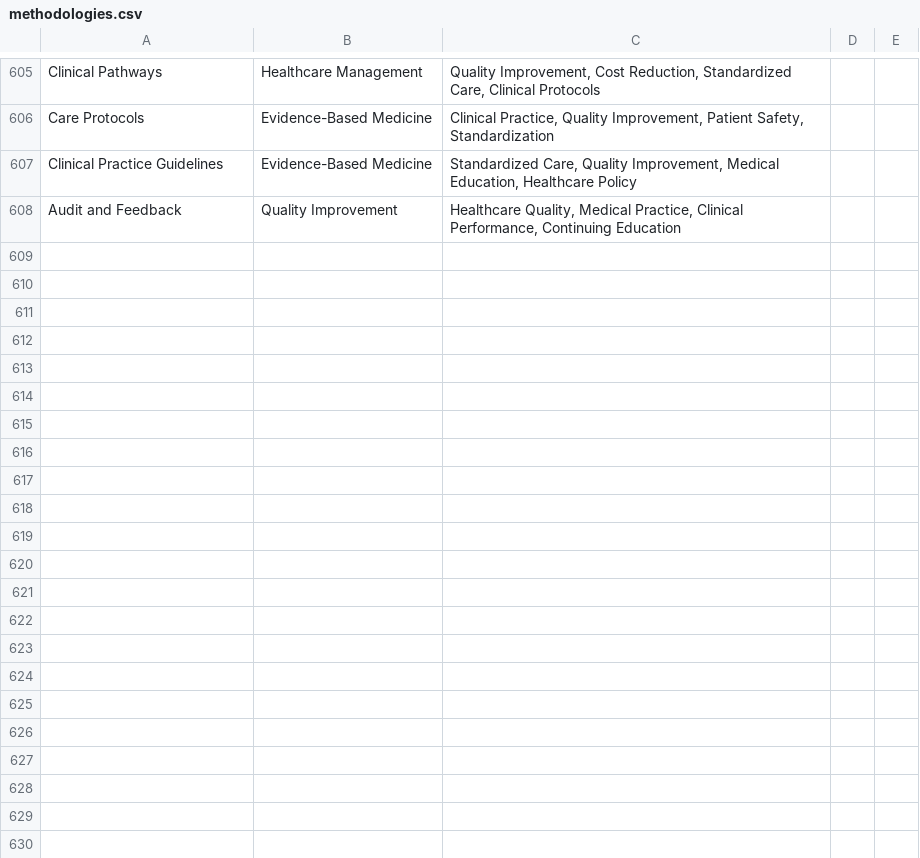
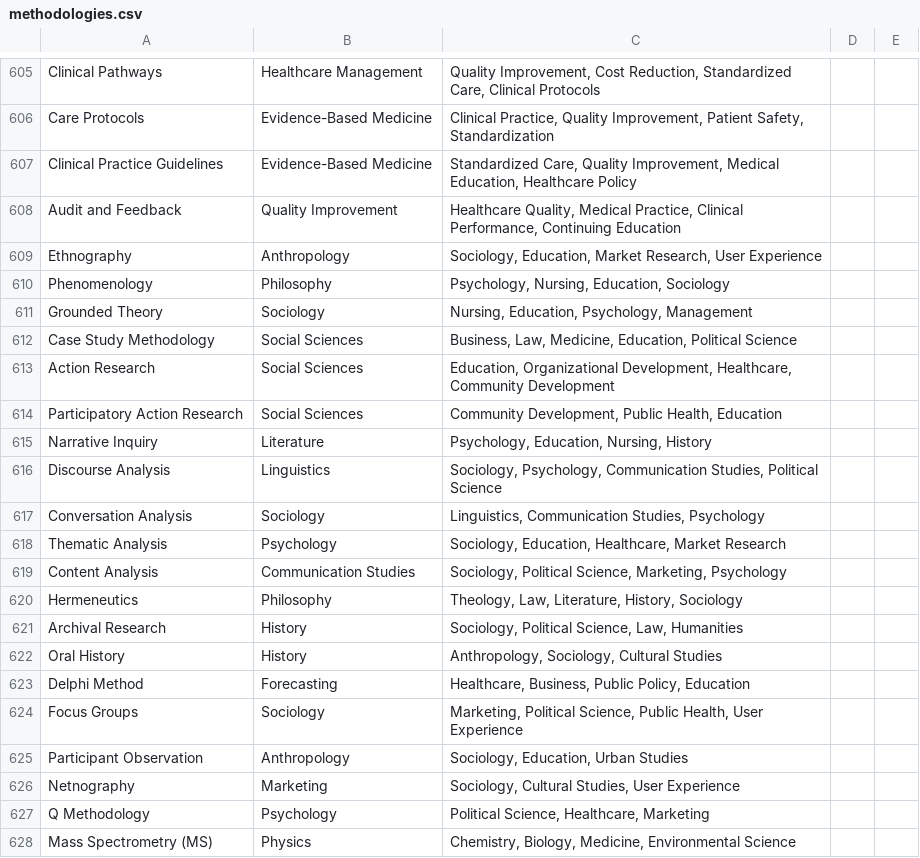
Before and after one commit to zabbonat/epistemology-graph, a CSV file: methodologies.csv, drawn as a sheet; only a part is shown, gaps mark what is left out; the diff covers the shown part only.

Commit message:
Update methodologies.csv

```diff
--- a/methodologies.csv
+++ b/methodologies.csv
@@ -608 +608,21 @@ Clinical Practice Guidelines,Evidence-Based Medicine,"Standardized Care, Quality
 Audit and Feedback,Quality Improvement,"Healthcare Quality, Medical Practice, Clinical Performance, Continuing Education"
+Ethnography,Anthropology,"Sociology, Education, Market Research, User Experience"
+Phenomenology,Philosophy,"Psychology, Nursing, Education, Sociology"
+Grounded Theory,Sociology,"Nursing, Education, Psychology, Management"
+Case Study Methodology,Social Sciences,"Business, Law, Medicine, Education, Political Science"
+Action Research,Social Sciences,"Education, Organizational Development, Healthcare, Community Development"
+Participatory Action Research,Social Sciences,"Community Development, Public Health, Education"
+Narrative Inquiry,Literature,"Psychology, Education, Nursing, History"
+Discourse Analysis,Linguistics,"Sociology, Psychology, Communication Studies, Political Science"
+Conversation Analysis,Sociology,"Linguistics, Communication Studies, Psychology"
+Thematic Analysis,Psychology,"Sociology, Education, Healthcare, Market Research"
+Content Analysis,Communication Studies,"Sociology, Political Science, Marketing, Psychology"
+Hermeneutics,Philosophy,"Theology, Law, Literature, History, Sociology"
+Archival Research,History,"Sociology, Political Science, Law, Humanities"
+Oral History,History,"Anthropology, Sociology, Cultural Studies"
+Delphi Method,Forecasting,"Healthcare, Business, Public Policy, Education"
+Focus Groups,Sociology,"Marketing, Political Science, Public Health, User Experience"
+Participant Observation,Anthropology,"Sociology, Education, Urban Studies"
+Netnography,Marketing,"Sociology, Cultural Studies, User Experience"
+Q Methodology,Psychology,"Political Science, Healthcare, Marketing"
+Mass Spectrometry (MS),Physics,"Chemistry, Biology, Medicine, Environmental Science"
```
Also changed, not shown: 30 added rows elsewhere in this file.
